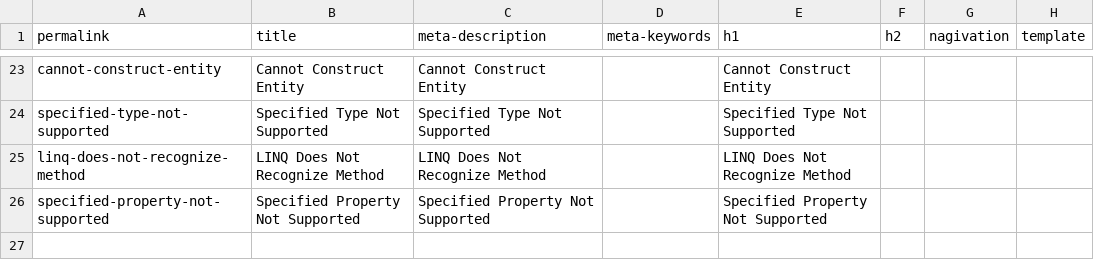
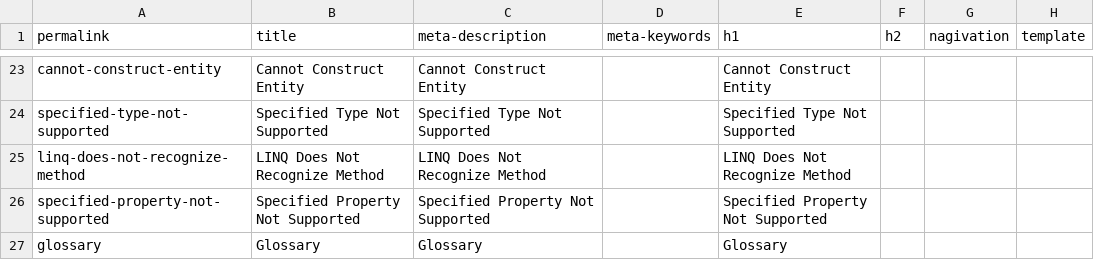
Before and after one commit to zzzprojects/EntityFramework-FAQ, a CSV file: docs/_data/meta.csv, drawn as a sheet; only a part is shown, gaps mark what is left out.

```diff
--- a/docs/_data/meta.csv
+++ b/docs/_data/meta.csv
@@ -26 +26,2 @@ linq-does-not-recognize-method,LINQ Does Not Recognize Method,LINQ Does Not Reco
 specified-property-not-supported,Specified Property Not Supported,Specified Property Not Supported,,Specified Property Not Supported,,,
+glossary,Glossary,Glossary,,Glossary,,,
```
Also changed, not shown: 30 other files.
